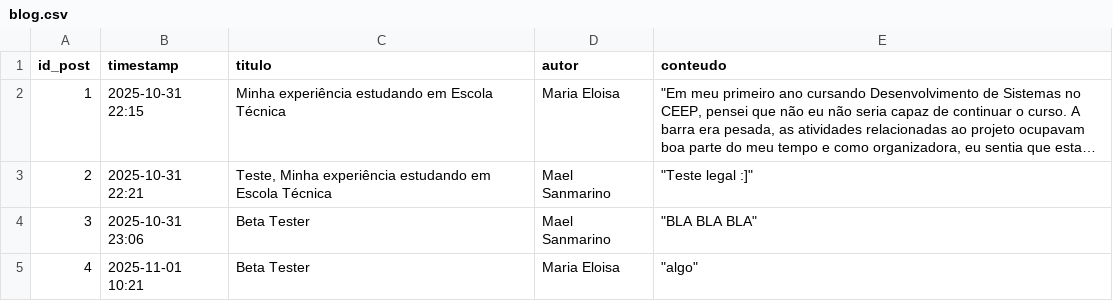
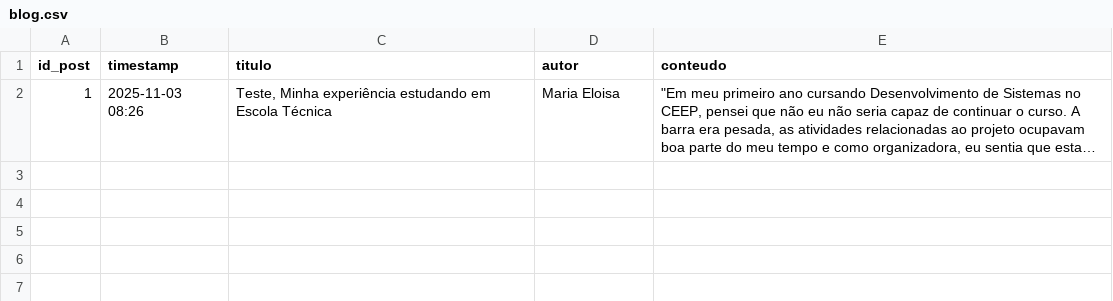
Before and after one commit to ms-mariano/neo-conexao, a CSV file: data/blog.csv, drawn as a sheet; long unchanged cells end in …; the diff names each change by its address in the sheet, - before the commit and + after, or states it on an @@ line.

```diff
--- a/data/blog.csv
+++ b/data/blog.csv
-B2 (timestamp): 2025-10-31 22:15
+B2 (timestamp): 2025-11-03 08:26
-C2 (titulo): Minha experiência…
+C2 (titulo): Teste, Minha experiência…
-row 3: 2 | 2025-10-31 22:21 | Teste, Minha experiência estudando em Escola Técnica | Mael Sanmarino | "Teste legal :]"
-row 4: 3 | 2025-10-31 23:06 | Beta Tester | Mael Sanmarino | "BLA BLA BLA"
-row 5: 4 | 2025-11-01 10:21 | Beta Tester | Maria Eloisa | "algo"
```
Also changed, not shown: data/alunos.csv, data/empresas.csv, 23 other files.
